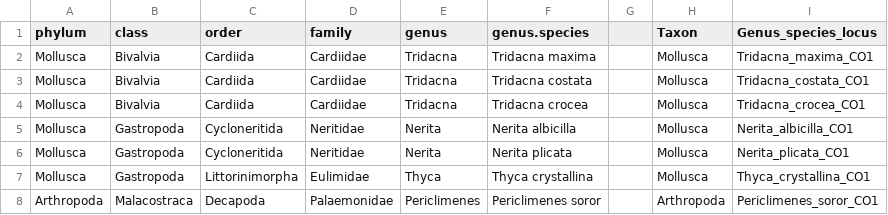
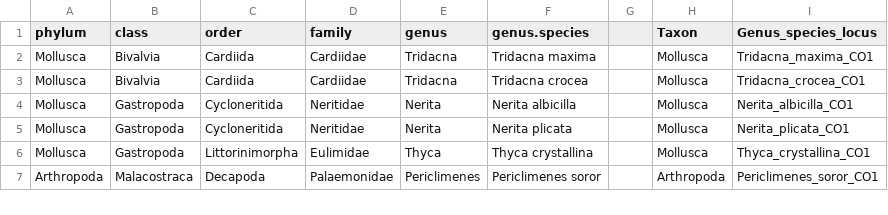
Before and after one commit to DIPnet/popgenDB, a CSV file: DIPNet_Species_Class.csv, drawn as a sheet; only a part is shown; the diff names each change by its address in the sheet, - before the commit and + after, or states it on an @@ line.

Commit message:
Remove T. costata from analysis, calculate effect size as requested by S. Connolly.

```diff
--- a/DIPNet_Species_Class.csv
+++ b/DIPNet_Species_Class.csv
-row 3: Mollusca | Bivalvia | Cardiida | Cardiidae | Tridacna | Tridacna costata |  | Mollusca | Tridacna_costata_CO1
```
Also changed, not shown: 2 other files.
